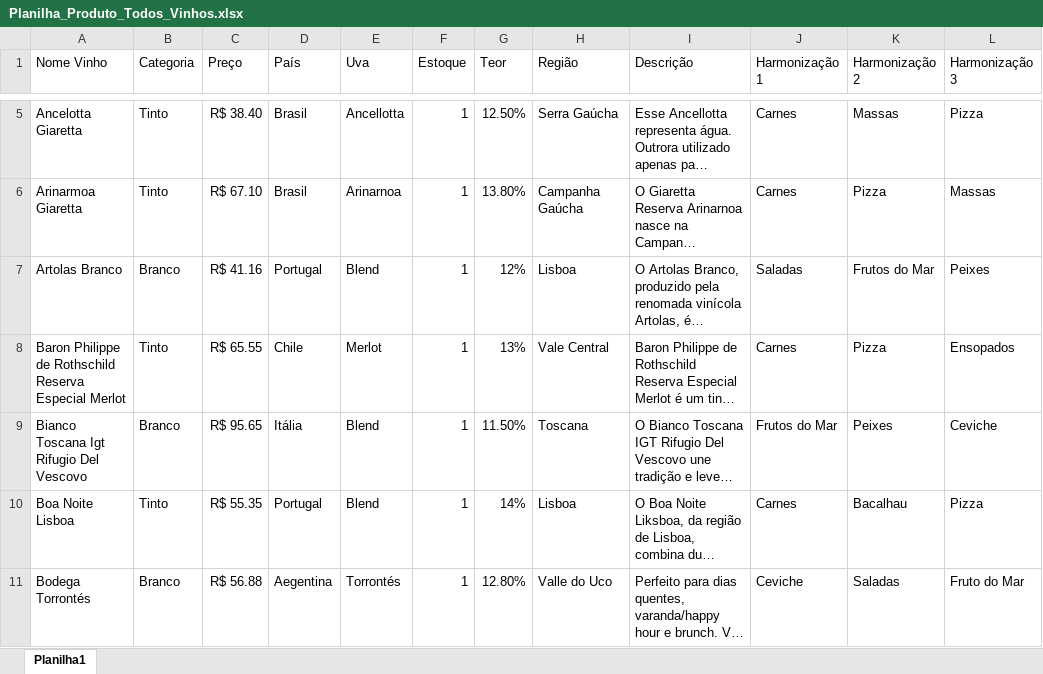
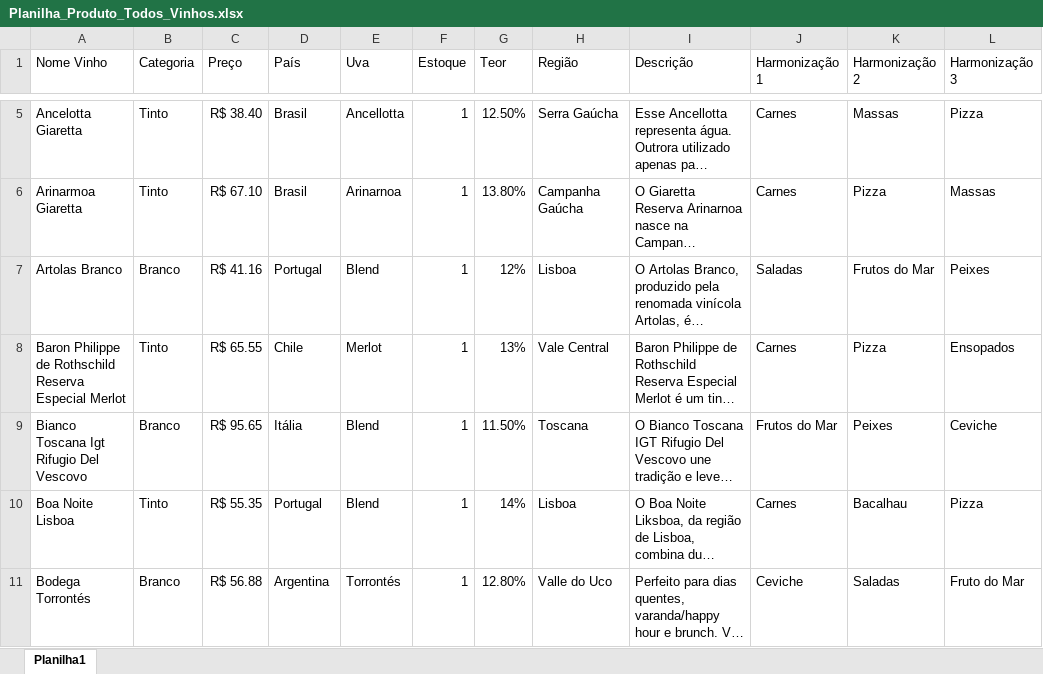
Before and after one commit to adrarrod/adrarrod-vinhoeharmonia, an Excel workbook: Planilha_Produto_Todos_Vinhos.xlsx, sheet Planilha1, drawn as a sheet; only a part is shown, gaps mark what is left out; long unchanged cells end in …; values as stored, in another font and other column widths than the file's, no borders; the diff covers the shown part only; the diff names each change by its address in the sheet, - before the commit and + after, or states it on an @@ line.

```diff
--- a/Planilha_Produto_Todos_Vinhos.xlsx (sheet Planilha1)
+++ b/Planilha_Produto_Todos_Vinhos.xlsx (sheet Planilha1)
-D11 (País): Aegentina
+D11 (País): Argentina
```
Also changed, not shown: 2 added rows and 3 edited cells elsewhere in this sheet, 5 other files.
